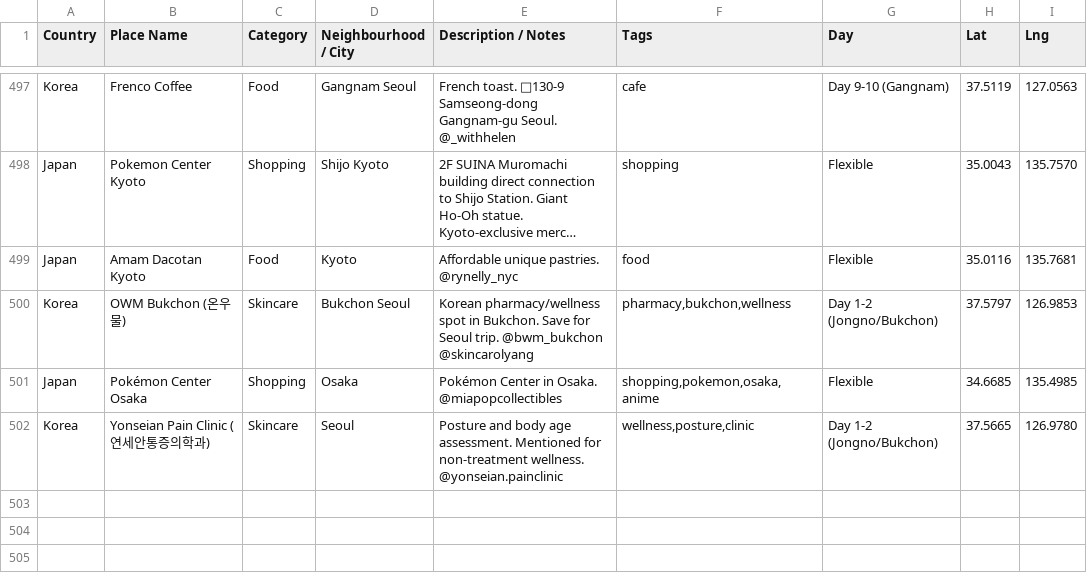
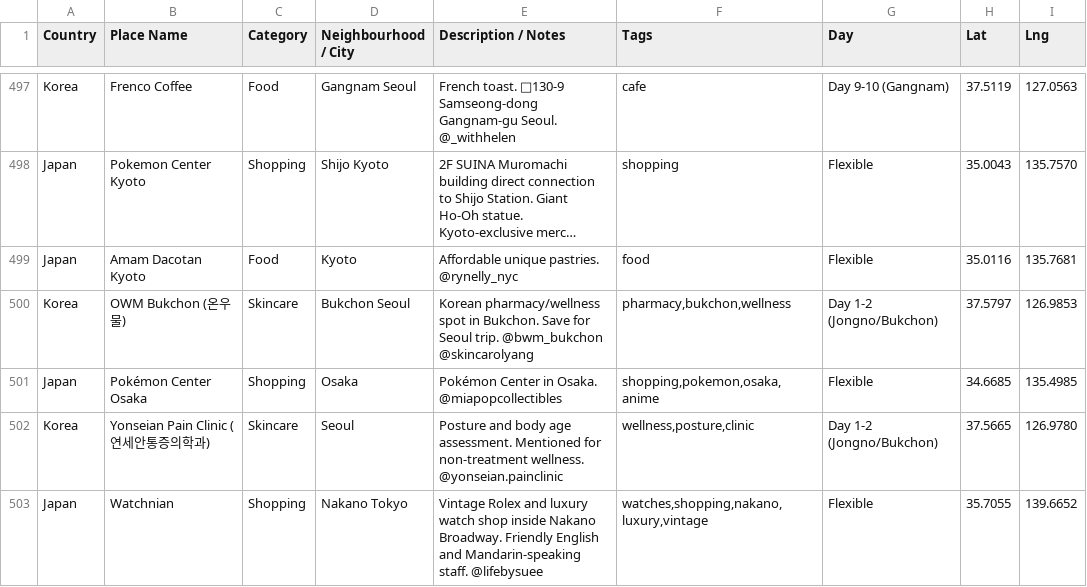
Before and after one commit to gjiwan001/waypoints-keepalive, a CSV file: korea_saved_places.csv, drawn as a sheet; only a part is shown, gaps mark what is left out; long unchanged cells end in …; the diff names each change by its address in the sheet, - before the commit and + after, or states it on an @@ line.

```diff
--- a/korea_saved_places.csv
+++ b/korea_saved_places.csv
+row 503: Japan | Watchnian | Shopping | Nakano Tokyo | Vintage Rolex and luxury watch shop inside Nakano Broadway. Friendly English and Mandarin-speaking staff. @lifebysuee | watches,shopping,nakano,luxury,vintage | Flexible | 35.7055 | 139.6652
```
